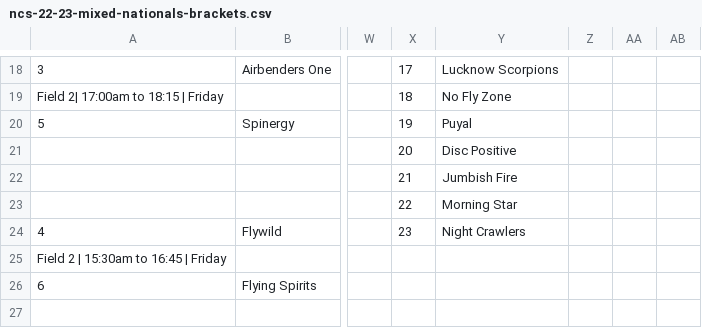
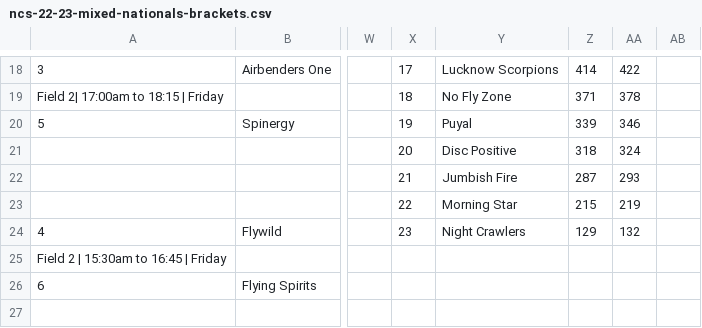
Before and after one commit to india-ultimate/scores, a CSV file: data/raw/ncs-22-23-mixed-nationals-brackets.csv, drawn as a sheet; only a part is shown, gaps mark what is left out; the diff covers the shown part only; the diff names each change by its address in the sheet, - before the commit and + after, or states it on an @@ line.

```diff
--- a/data/raw/ncs-22-23-mixed-nationals-brackets.csv
+++ b/data/raw/ncs-22-23-mixed-nationals-brackets.csv
-Z18: (empty)
+Z18: 414
-AA18: (empty)
+AA18: 422
-Z19: (empty)
+Z19: 371
-AA19: (empty)
+AA19: 378
-Z20: (empty)
+Z20: 339
-AA20: (empty)
+AA20: 346
-Z21: (empty)
+Z21: 318
-AA21: (empty)
+AA21: 324
-Z22: (empty)
+Z22: 287
-AA22: (empty)
+AA22: 293
-Z23: (empty)
+Z23: 215
-AA23: (empty)
+AA23: 219
-Z24: (empty)
+Z24: 129
-AA24: (empty)
+AA24: 132
```
Also changed, not shown: 32 edited cells elsewhere in this file.
